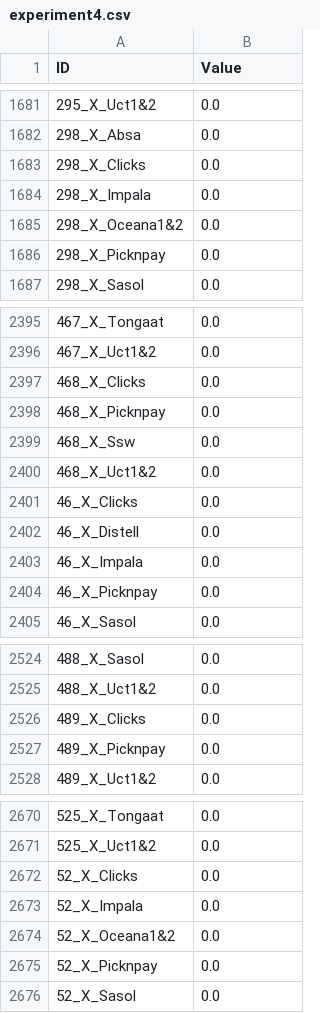
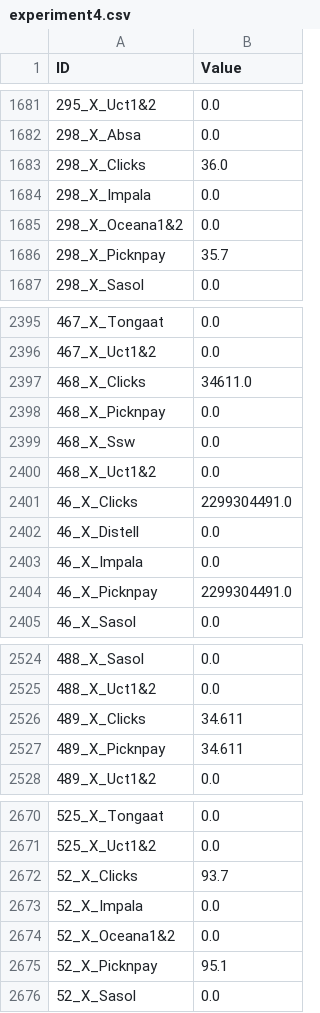
Before and after one commit to koleshjr/Unifi_Instruct_Rag, a CSV file: src/data/experiment4.csv, drawn as a sheet; only a part is shown, gaps mark what is left out; the diff covers the shown part only.

```diff
--- a/src/data/experiment4.csv
+++ b/src/data/experiment4.csv
@@ -1682,6 +1682,6 @@ ID,Value
 298_X_Absa,0.0
-298_X_Clicks,0.0
+298_X_Clicks,36.0
 298_X_Impala,0.0
 298_X_Oceana1&2,0.0
-298_X_Picknpay,0.0
+298_X_Picknpay,35.7
 298_X_Sasol,0.0
@@ -2396,3 +2396,3 @@ ID,Value
 467_X_Uct1&2,0.0
-468_X_Clicks,0.0
+468_X_Clicks,34611.0
 468_X_Picknpay,0.0
@@ -2400,6 +2400,6 @@ ID,Value
 468_X_Uct1&2,0.0
-46_X_Clicks,0.0
+46_X_Clicks,2299304491.0
 46_X_Distell,0.0
 46_X_Impala,0.0
-46_X_Picknpay,0.0
+46_X_Picknpay,2299304491.0
 46_X_Sasol,0.0
@@ -2525,4 +2525,4 @@ ID,Value
 488_X_Uct1&2,0.0
-489_X_Clicks,0.0
-489_X_Picknpay,0.0
+489_X_Clicks,34.611
+489_X_Picknpay,34.611
 489_X_Uct1&2,0.0
@@ -2671,6 +2671,6 @@ ID,Value
 525_X_Uct1&2,0.0
-52_X_Clicks,0.0
+52_X_Clicks,93.7
 52_X_Impala,0.0
 52_X_Oceana1&2,0.0
-52_X_Picknpay,0.0
+52_X_Picknpay,95.1
 52_X_Sasol,0.0
```
Also changed, not shown: 18 edited cells elsewhere in this file, 1 other file.
